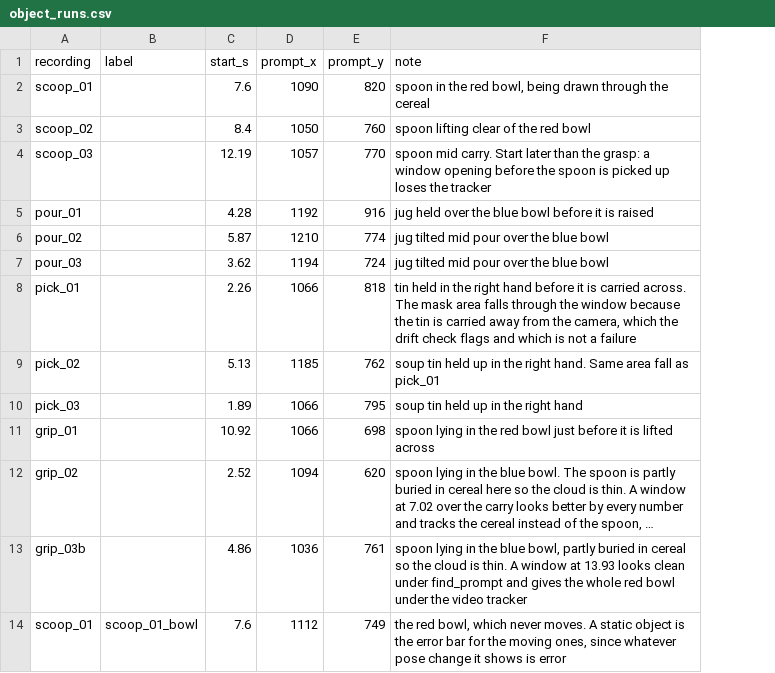
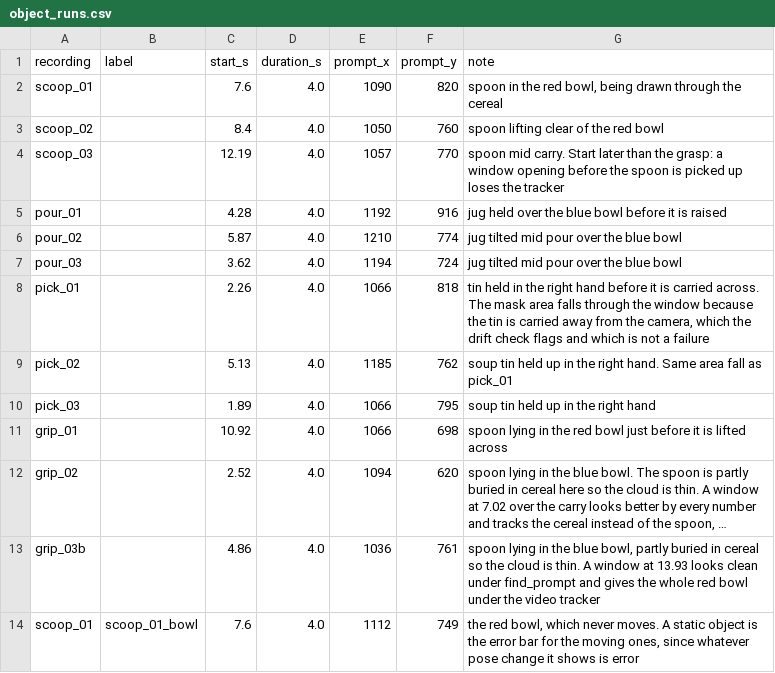
Before and after one commit to Rinzler007/Meta-Aria-Gen-2-Robotics, a CSV file: tools/object_runs.csv, drawn as a sheet; long unchanged cells end in …; the diff names each change by its address in the sheet, - before the commit and + after, or states it on an @@ line.

```diff
--- a/tools/object_runs.csv
+++ b/tools/object_runs.csv
+column D (duration_s), rows 2-14: all 4.0
```
Also changed, not shown: 5 other files.
